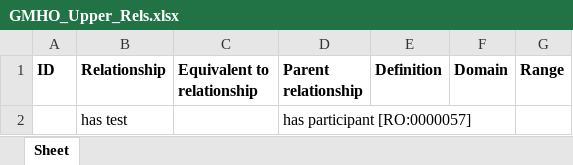
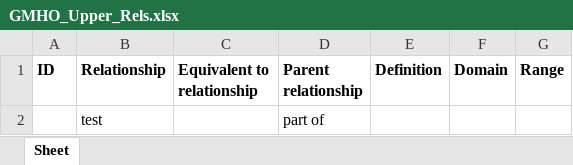
Before and after one commit to b-gehrke/mental-health-ontology, an Excel workbook: UpperLevel/GMHO_Upper_Rels.xlsx, sheet Sheet, drawn as a sheet; values as stored, in another font and other column widths than the file's, no borders; removed rows and columns are numbered as before the commit, all else as after; the diff names each change by its address in the sheet, - before the commit and + after, or states it on an @@ line.

Commit message:
Updating GMHO_Upper_Rels.xlsx

```diff
--- a/UpperLevel/GMHO_Upper_Rels.xlsx (sheet Sheet)
+++ b/UpperLevel/GMHO_Upper_Rels.xlsx (sheet Sheet)
-row 2:  | has test |  | has participant [RO:0000057]
+row 2:  | test |  | part of
```
